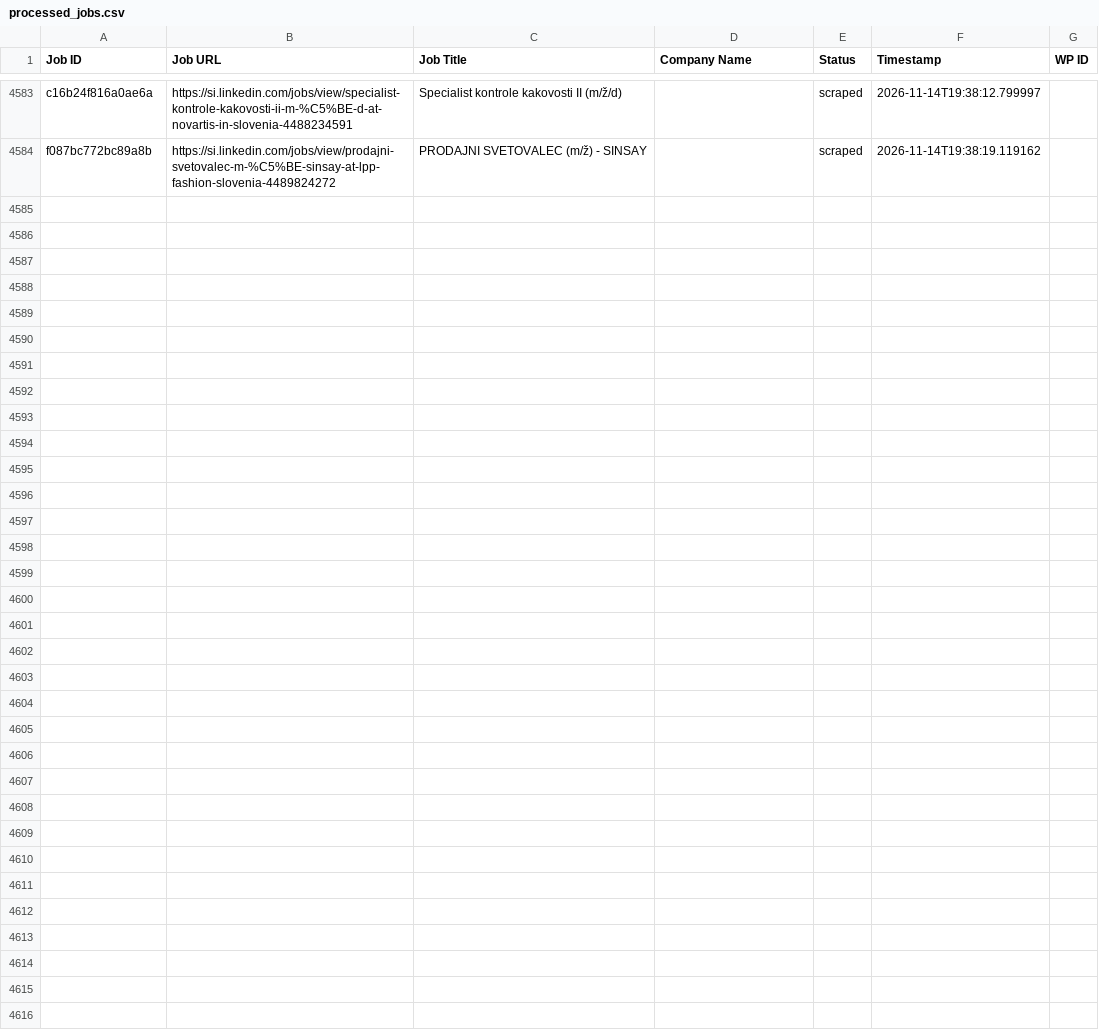
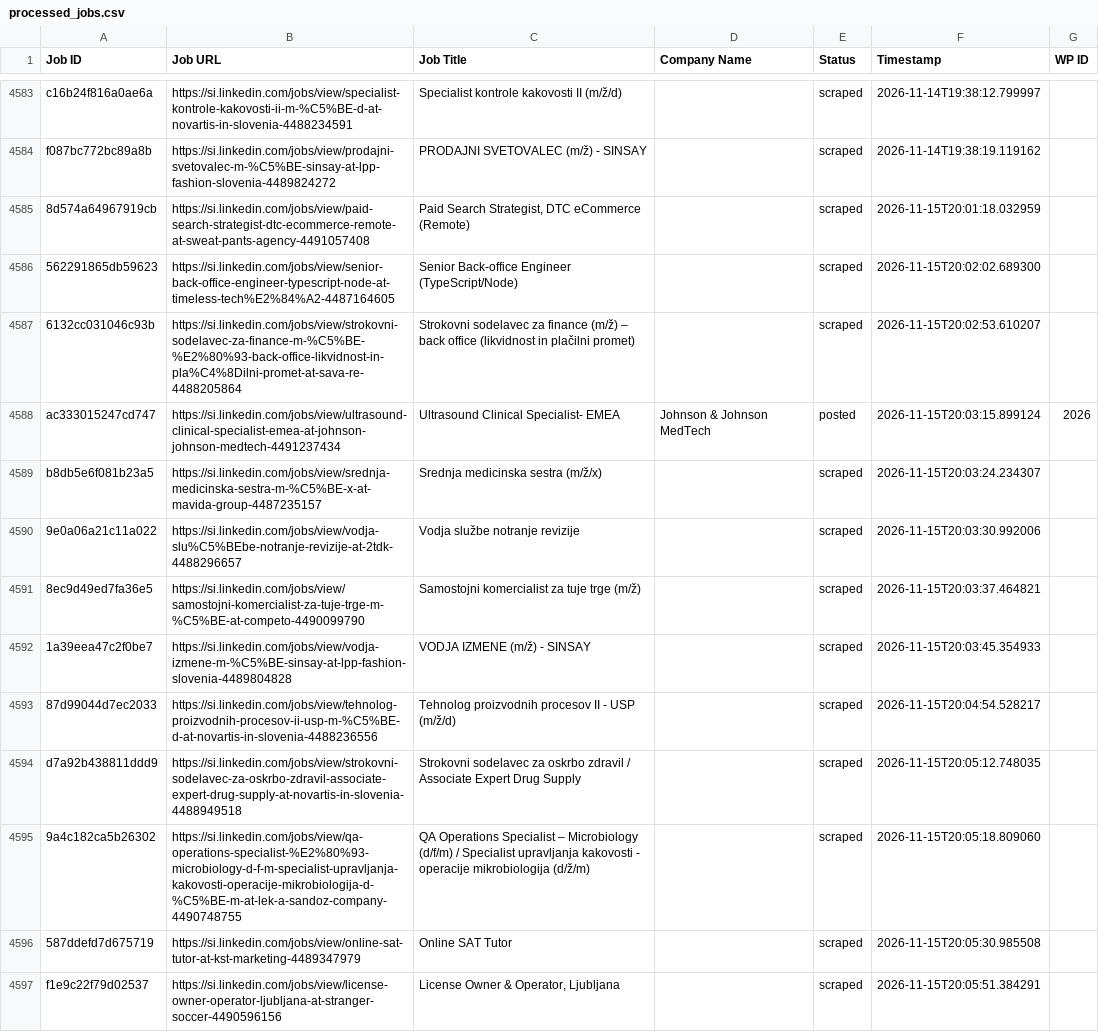
Before and after one commit to mimusdesign/si, a CSV file: processed_jobs.csv, drawn as a sheet; only a part is shown, gaps mark what is left out.

```diff
--- a/processed_jobs.csv
+++ b/processed_jobs.csv
@@ -4586 +4586,14 @@ c16b24f816a0ae6a,https://si.linkedin.com/jobs/view/specialist-kontrole-kakovosti
 f087bc772bc89a8b,https://si.linkedin.com/jobs/view/prodajni-svetovalec-m-%C5%BE-sinsay-at-lpp-fashion-slovenia-4489824272,PRODAJNI SVETOVALEC (m/ž) - SINSAY,,scraped,2026-11-14T19:38:19.119162,
+8d574a64967919cb,https://si.linkedin.com/jobs/view/paid-search-strategist-dtc-ecommerce-remote-at-sweat-pants-agency-4491057408,"Paid Search Strategist, DTC eCommerce (Remote)",,scraped,2026-11-15T20:01:18.032959,
+562291865db59623,https://si.linkedin.com/jobs/view/senior-back-office-engineer-typescript-node-at-timeless-tech%E2%84%A2-4487164605,Senior Back-office Engineer (TypeScript/Node),,scraped,2026-11-15T20:02:02.689300,
+6132cc031046c93b,https://si.linkedin.com/jobs/view/strokovni-sodelavec-za-finance-m-%C5%BE-%E2%80%93-back-office-likvidnost-in-pla%C4%8Dilni-promet-at-sava-re-4488205864,Strokovni sodelavec za finance (m/ž) – back office (likvidnost in plačilni promet),,scraped,2026-11-15T20:02:53.610207,
+ac333015247cd747,https://si.linkedin.com/jobs/view/ultrasound-clinical-specialist-emea-at-johnson-johnson-medtech-4491237434,Ultrasound Clinical Specialist- EMEA,Johnson & Johnson MedTech,posted,2026-11-15T20:03:15.899124,2026
+b8db5e6f081b23a5,https://si.linkedin.com/jobs/view/srednja-medicinska-sestra-m-%C5%BE-x-at-mavida-group-4487235157,Srednja medicinska sestra (m/ž/x),,scraped,2026-11-15T20:03:24.234307,
+9e0a06a21c11a022,https://si.linkedin.com/jobs/view/vodja-slu%C5%BEbe-notranje-revizije-at-2tdk-4488296657,Vodja službe notranje revizije,,scraped,2026-11-15T20:03:30.992006,
+8ec9d49ed7fa36e5,https://si.linkedin.com/jobs/view/samostojni-komercialist-za-tuje-trge-m-%C5%BE-at-competo-4490099790,Samostojni komercialist za tuje trge (m/ž),,scraped,2026-11-15T20:03:37.464821,
+1a39eea47c2f0be7,https://si.linkedin.com/jobs/view/vodja-izmene-m-%C5%BE-sinsay-at-lpp-fashion-slovenia-4489804828,VODJA IZMENE (m/ž) - SINSAY,,scraped,2026-11-15T20:03:45.354933,
+87d99044d7ec2033,https://si.linkedin.com/jobs/view/tehnolog-proizvodnih-procesov-ii-usp-m-%C5%BE-d-at-novartis-in-slovenia-4488236556,Tehnolog proizvodnih procesov II - USP (m/ž/d),,scraped,2026-11-15T20:04:54.528217,
+d7a92b438811ddd9,https://si.linkedin.com/jobs/view/strokovni-sodelavec-za-oskrbo-zdravil-associate-expert-drug-supply-at-novartis-in-slovenia-4488949518,Strokovni sodelavec za oskrbo zdravil / Associate Expert Drug Supply,,scraped,2026-11-15T20:05:12.748035,
+9a4c182ca5b26302,https://si.linkedin.com/jobs/view/qa-operations-specialist-%E2%80%93-microbiology-d-f-m-specialist-upravljanja-kakovosti-operacije-mikrobiologija-d-%C5%BE-m-at-lek-a-sandoz-company-4490748755,QA Operations Specialist – Microbiology (d/f/m) / Specialist upravljanja kakovosti - operacije mikrobiologija (d/ž/m),,scraped,2026-11-15T20:05:18.809060,
+587ddefd7d675719,https://si.linkedin.com/jobs/view/online-sat-tutor-at-kst-marketing-4489347979,Online SAT Tutor,,scraped,2026-11-15T20:05:30.985508,
+f1e9c22f79d02537,https://si.linkedin.com/jobs/view/license-owner-operator-ljubljana-at-stranger-soccer-4490596156,"License Owner & Operator, Ljubljana",,scraped,2026-11-15T20:05:51.384291,
```
